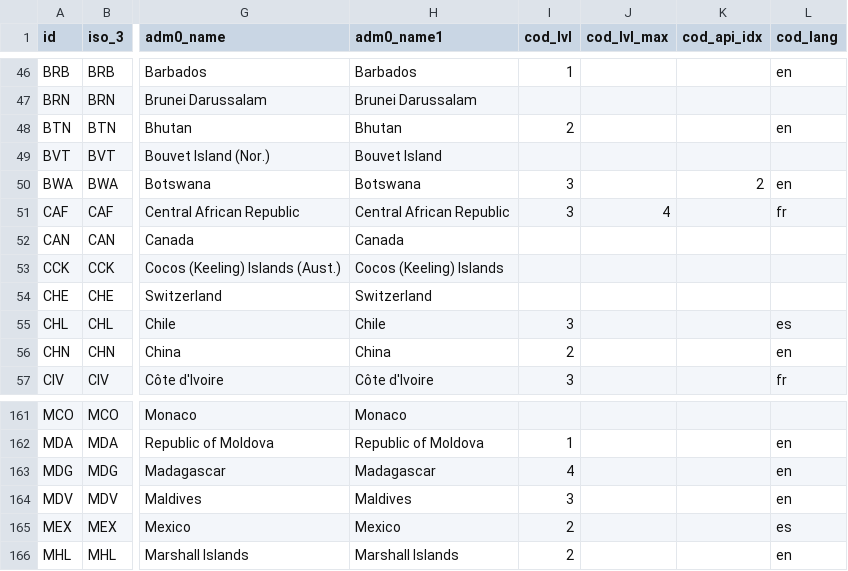
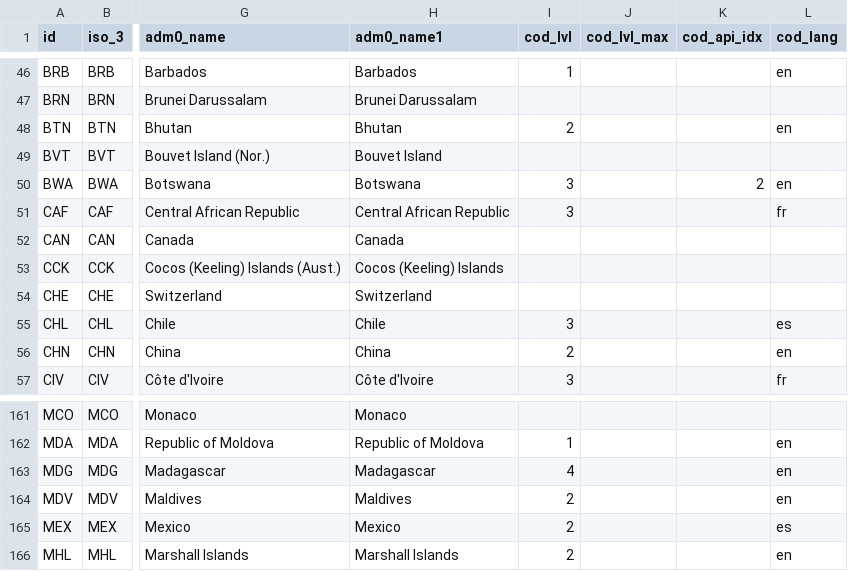
Before and after one commit to fieldmaps/admin-boundaries, a CSV file: inputs/meta.csv, drawn as a sheet; only a part is shown, gaps mark what is left out; the diff names each change by its address in the sheet, - before the commit and + after, or states it on an @@ line.

```diff
--- a/inputs/meta.csv
+++ b/inputs/meta.csv
-J51 (cod_lvl_max): 4
+J51 (cod_lvl_max): (empty)
-I164 (cod_lvl): 3
+I164 (cod_lvl): 2
```
Also changed, not shown: inputs/cod.csv, 1 other file.
